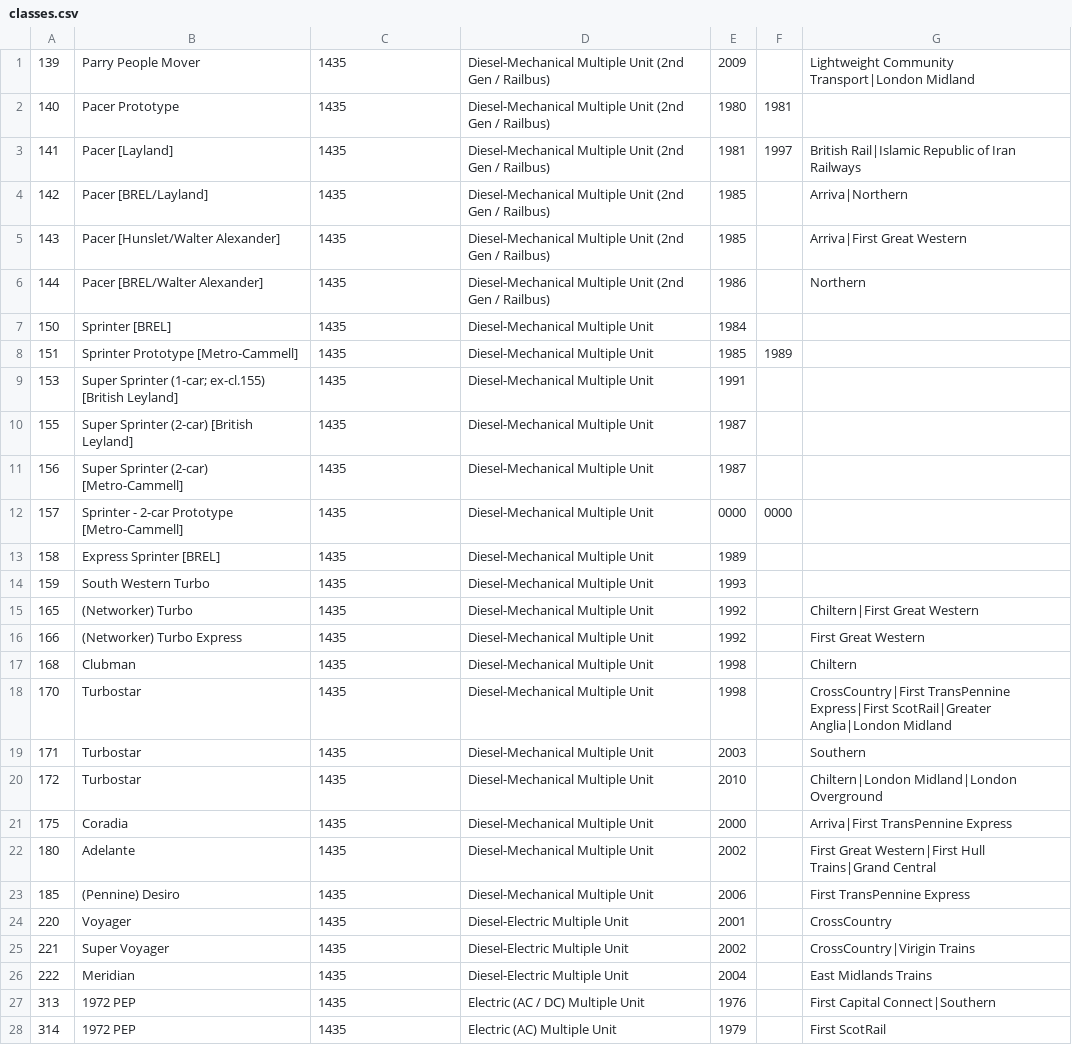
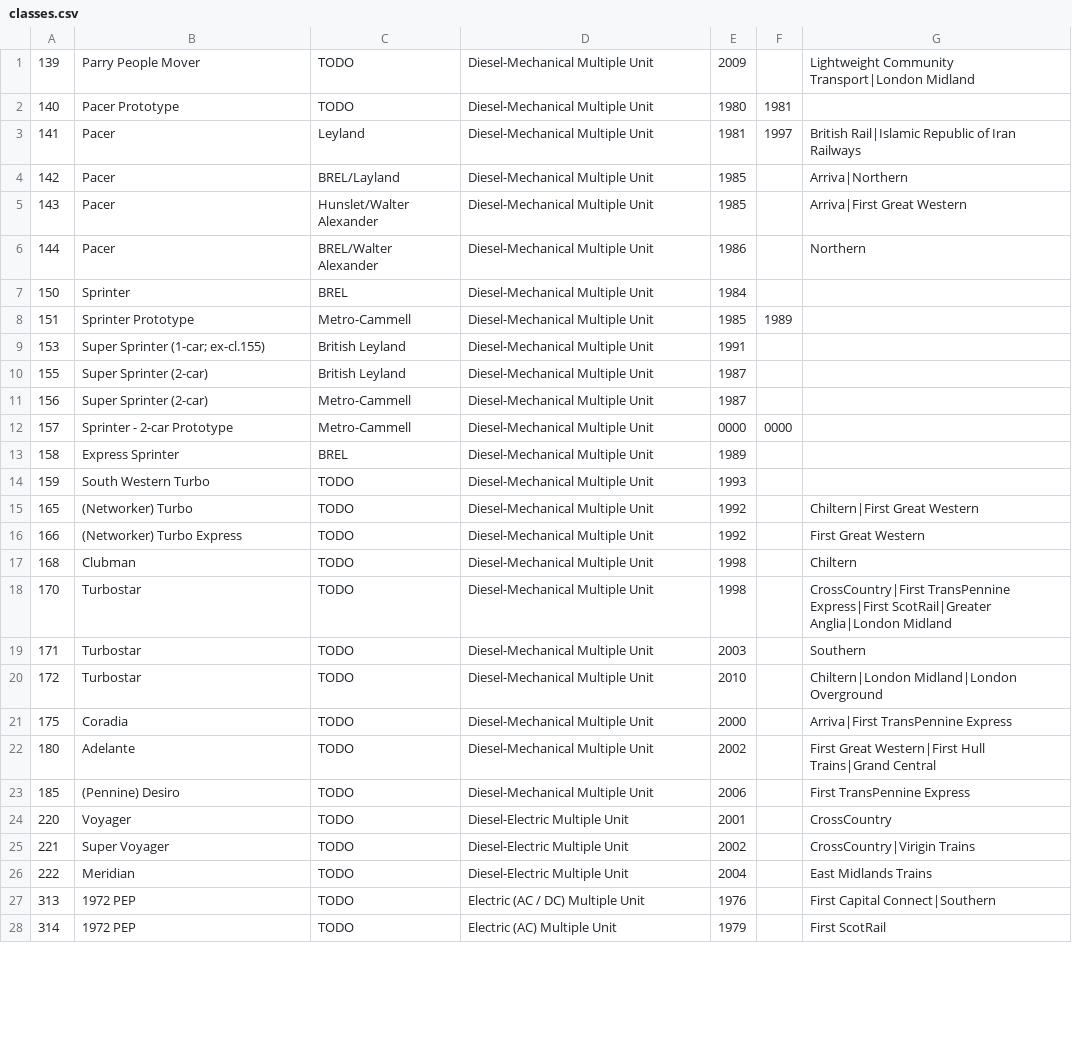
Before and after one commit to seawolf/KeepingTracks, a CSV file: assets/classes.csv, drawn as a sheet; only a part is shown; the diff covers the shown part only.

```diff
--- a/assets/classes.csv
+++ b/assets/classes.csv
@@ -1,28 +1,28 @@
-139,"Parry People Mover",1435,"Diesel-Mechanical Multiple Unit (2nd Gen / Railbus)",2009,,"Lightweight Community Transport|London Midland"
-140,"Pacer Prototype",1435,"Diesel-Mechanical Multiple Unit (2nd Gen / Railbus)",1980,1981,
-141,"Pacer [Layland]",1435,"Diesel-Mechanical Multiple Unit (2nd Gen / Railbus)",1981,1997,"British Rail|Islamic Republic of Iran Railways"
-142,"Pacer [BREL/Layland]",1435,"Diesel-Mechanical Multiple Unit (2nd Gen / Railbus)",1985,,"Arriva|Northern"
-143,"Pacer [Hunslet/Walter Alexander]",1435,"Diesel-Mechanical Multiple Unit (2nd Gen / Railbus)",1985,,"Arriva|First Great Western"
-144,"Pacer [BREL/Walter Alexander]",1435,"Diesel-Mechanical Multiple Unit (2nd Gen / Railbus)",1986,,"Northern"
-150,"Sprinter [BREL]",1435,"Diesel-Mechanical Multiple Unit",1984,,
-151,"Sprinter Prototype [Metro-Cammell]",1435,"Diesel-Mechanical Multiple Unit",1985,1989,
-153,"Super Sprinter (1-car; ex-cl.155) [British Leyland]",1435,"Diesel-Mechanical Multiple Unit",1991,,
-155,"Super Sprinter (2-car) [British Leyland]",1435,"Diesel-Mechanical Multiple Unit",1987,,
-156,"Super Sprinter (2-car) [Metro-Cammell]",1435,"Diesel-Mechanical Multiple Unit",1987,,
-157,"Sprinter - 2-car Prototype [Metro-Cammell]",1435,"Diesel-Mechanical Multiple Unit",0000,0000,
-158,"Express Sprinter [BREL]",1435,"Diesel-Mechanical Multiple Unit",1989,,
-159,"South Western Turbo",1435,"Diesel-Mechanical Multiple Unit",1993,,
-165,"(Networker) Turbo",1435,"Diesel-Mechanical Multiple Unit",1992,,"Chiltern|First Great Western"
-166,"(Networker) Turbo Express",1435,"Diesel-Mechanical Multiple Unit",1992,,"First Great Western"
-168,"Clubman",1435,"Diesel-Mechanical Multiple Unit",1998,,"Chiltern"
-170,"Turbostar",1435,"Diesel-Mechanical Multiple Unit",1998,,"CrossCountry|First TransPennine Express|First ScotRail|Greater Anglia|London Midland"
-171,"Turbostar",1435,"Diesel-Mechanical Multiple Unit",2003,,"Southern"
-172,"Turbostar",1435,"Diesel-Mechanical Multiple Unit",2010,,"Chiltern|London Midland|London Overground"
-175,"Coradia",1435,"Diesel-Mechanical Multiple Unit",2000,,"Arriva|First TransPennine Express"
-180,"Adelante",1435,"Diesel-Mechanical Multiple Unit",2002,,"First Great Western|First Hull Trains|Grand Central"
-185,"(Pennine) Desiro",1435,"Diesel-Mechanical Multiple Unit",2006,,"First TransPennine Express"
-220,"Voyager",1435,"Diesel-Electric Multiple Unit",2001,,"CrossCountry"
-221,"Super Voyager",1435,"Diesel-Electric Multiple Unit",2002,,"CrossCountry|Virigin Trains"
-222,"Meridian",1435,"Diesel-Electric Multiple Unit",2004,,"East Midlands Trains"
-313,"1972 PEP",1435,"Electric (AC / DC) Multiple Unit",1976,,"First Capital Connect|Southern"
-314,"1972 PEP",1435,"Electric (AC) Multiple Unit",1979,,"First ScotRail"
+139,"Parry People Mover","TODO","Diesel-Mechanical Multiple Unit",2009,,"Lightweight Community Transport|London Midland"
+140,"Pacer Prototype","TODO","Diesel-Mechanical Multiple Unit",1980,1981,
+141,"Pacer","Leyland","Diesel-Mechanical Multiple Unit",1981,1997,"British Rail|Islamic Republic of Iran Railways"
+142,"Pacer","BREL/Layland","Diesel-Mechanical Multiple Unit",1985,,"Arriva|Northern"
+143,"Pacer","Hunslet/Walter Alexander","Diesel-Mechanical Multiple Unit",1985,,"Arriva|First Great Western"
+144,"Pacer","BREL/Walter Alexander","Diesel-Mechanical Multiple Unit",1986,,"Northern"
+150,"Sprinter","BREL","Diesel-Mechanical Multiple Unit",1984,,
+151,"Sprinter Prototype","Metro-Cammell","Diesel-Mechanical Multiple Unit",1985,1989,
+153,"Super Sprinter (1-car; ex-cl.155)","British Leyland","Diesel-Mechanical Multiple Unit",1991,,
+155,"Super Sprinter (2-car)","British Leyland","Diesel-Mechanical Multiple Unit",1987,,
+156,"Super Sprinter (2-car)","Metro-Cammell","Diesel-Mechanical Multiple Unit",1987,,
+157,"Sprinter - 2-car Prototype","Metro-Cammell","Diesel-Mechanical Multiple Unit",0000,0000,
+158,"Express Sprinter","BREL","Diesel-Mechanical Multiple Unit",1989,,
+159,"South Western Turbo","TODO","Diesel-Mechanical Multiple Unit",1993,,
+165,"(Networker) Turbo","TODO","Diesel-Mechanical Multiple Unit",1992,,"Chiltern|First Great Western"
+166,"(Networker) Turbo Express","TODO","Diesel-Mechanical Multiple Unit",1992,,"First Great Western"
+168,"Clubman","TODO","Diesel-Mechanical Multiple Unit",1998,,"Chiltern"
+170,"Turbostar","TODO","Diesel-Mechanical Multiple Unit",1998,,"CrossCountry|First TransPennine Express|First ScotRail|Greater Anglia|London Midland"
+171,"Turbostar","TODO","Diesel-Mechanical Multiple Unit",2003,,"Southern"
+172,"Turbostar","TODO","Diesel-Mechanical Multiple Unit",2010,,"Chiltern|London Midland|London Overground"
+175,"Coradia","TODO","Diesel-Mechanical Multiple Unit",2000,,"Arriva|First TransPennine Express"
+180,"Adelante","TODO","Diesel-Mechanical Multiple Unit",2002,,"First Great Western|First Hull Trains|Grand Central"
+185,"(Pennine) Desiro","TODO","Diesel-Mechanical Multiple Unit",2006,,"First TransPennine Express"
+220,"Voyager","TODO","Diesel-Electric Multiple Unit",2001,,"CrossCountry"
+221,"Super Voyager","TODO","Diesel-Electric Multiple Unit",2002,,"CrossCountry|Virigin Trains"
+222,"Meridian","TODO","Diesel-Electric Multiple Unit",2004,,"East Midlands Trains"
+313,"1972 PEP","TODO","Electric (AC / DC) Multiple Unit",1976,,"First Capital Connect|Southern"
+314,"1972 PEP","TODO","Electric (AC) Multiple Unit",1979,,"First ScotRail"
```
Also changed, not shown: 38 edited cells elsewhere in this file, 2 other files.
